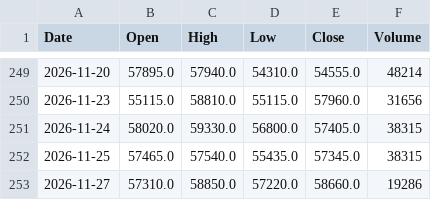
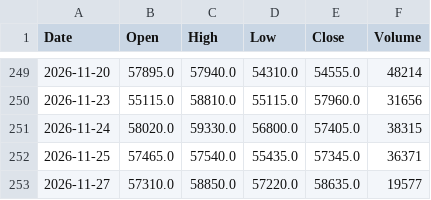
Before and after one commit to konikoni724/stock-data, a CSV file: data/market/nikkei_futures.csv, drawn as a sheet; only a part is shown, gaps mark what is left out.

```diff
--- a/data/market/nikkei_futures.csv
+++ b/data/market/nikkei_futures.csv
@@ -251,3 +251,3 @@ Date,Open,High,Low,Close,Volume
 2026-11-24,58020.0,59330.0,56800.0,57405.0,38315
-2026-11-25,57465.0,57540.0,55435.0,57345.0,38315
-2026-11-27,57310.0,58850.0,57220.0,58660.0,19286
+2026-11-25,57465.0,57540.0,55435.0,57345.0,36371
+2026-11-27,57310.0,58850.0,57220.0,58635.0,19577
```
Also changed, not shown: data/market/usdjpy.csv, 2 other files.
